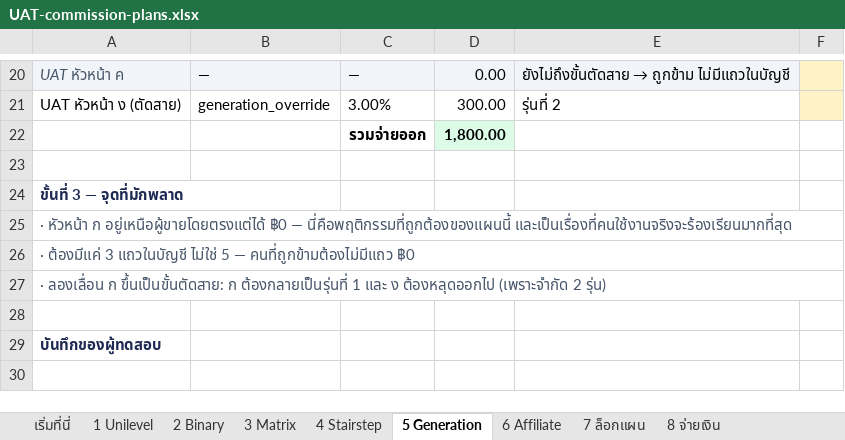
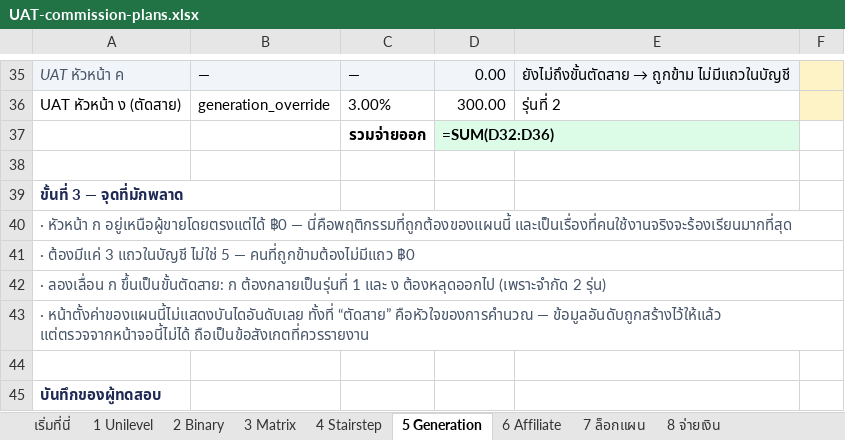
Before and after one commit to onlinemarketingth-cyber/partner, an Excel workbook: docs/UAT-commission-plans.xlsx, sheet 5 Generation, drawn as a sheet; only a part is shown, gaps mark what is left out; values as stored, in another font and other column widths than the file's, no borders; formulas without a stored value are shown as written; addresses are those after the commit; the diff covers the shown part only; the diff names each change by its address in the sheet, - before the commit and + after, or states it on an @@ line.

```diff
--- a/docs/UAT-commission-plans.xlsx (sheet 5 Generation)
+++ b/docs/UAT-commission-plans.xlsx (sheet 5 Generation)
-D37: 1,800.00
+D37: =SUM(D32:D36)
+row 43: · หน้าตั้งค่าของแผนนี้ไม่แสดงบันไดอันดับเลย ทั้งที่ “ตัดสาย” คือหัวใจของการคำนวณ — ข้อมูลอันดับถูกสร้างไว้ให้แล้ว แต่ตรวจจากหน้าจอนี้ไม่ได้ ถือเป็นข้อสังเกตที่ควรรายงาน
```
Also changed, not shown: 21 added rows, 6 removed rows, 3 edited cells, cell formats and merged cells elsewhere in this sheet, sheet 3 Matrix, sheet 2 Binary, sheet 4 Stairstep, sheet 1 Unilevel, sheet 6 Affiliate, sheet เริ่มที่นี่, 8 other files.
